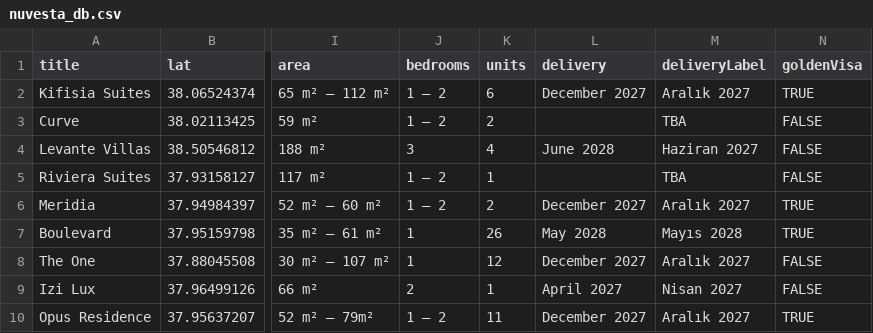
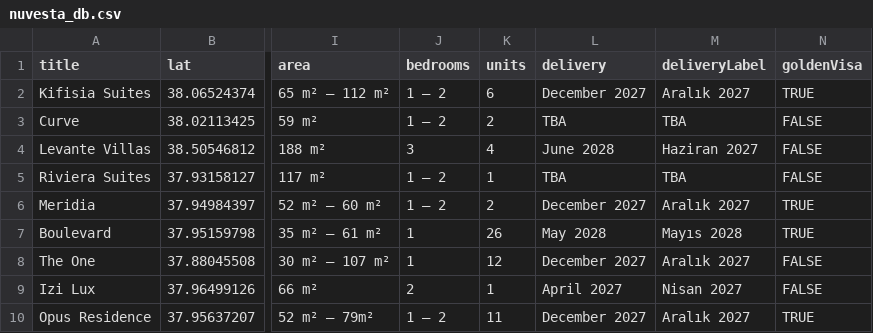
Before and after one commit to miniksabun/nuvesta, a CSV file: nuvesta_db.csv, drawn as a sheet; only a part is shown, gaps mark what is left out; the diff names each change by its address in the sheet, - before the commit and + after, or states it on an @@ line.

Commit message:
Add files via upload

```diff
--- a/nuvesta_db.csv
+++ b/nuvesta_db.csv
-L3 (delivery): (empty)
+L3 (delivery): TBA
-L5 (delivery): (empty)
+L5 (delivery): TBA
```
